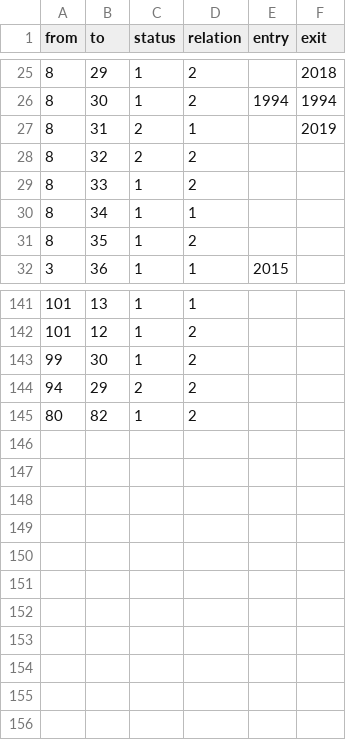
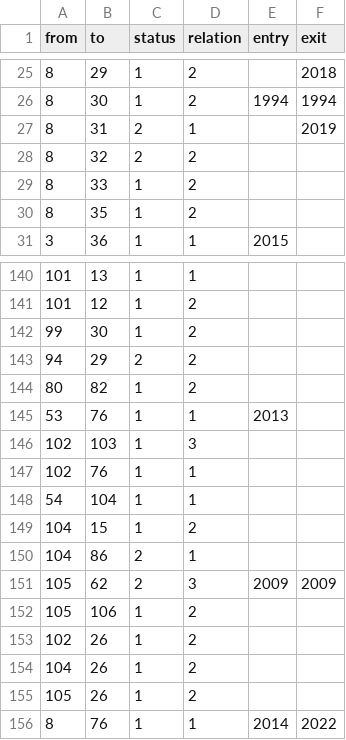
Before and after one commit to Eagle020/des, a CSV file: _edgelist - Tabellenblatt1.csv, drawn as a sheet; only a part is shown, gaps mark what is left out.

```diff
--- a/_edgelist - Tabellenblatt1.csv
+++ b/_edgelist - Tabellenblatt1.csv
@@ -29,3 +29,2 @@ from,to,status,relation,entry,exit
 8,33,1,2,,
-8,34,1,1,,
 8,35,1,2,,
@@ -145 +144,13 @@ from,to,status,relation,entry,exit
 80,82,1,2,,
+53,76,1,1,2013,
+102,103,1,3,,
+102,76,1,1,,
+54,104,1,1,,
+104,15,1,2,,
+104,86,2,1,,
+105,62,2,3,2009,2009
+105,106,1,2,,
+102,26,1,2,,
+104,26,1,2,,
+105,26,1,2,,
+8,76,1,1,2014,2022
```
Also changed, not shown: _nodelist - Tabellenblatt1.csv.
